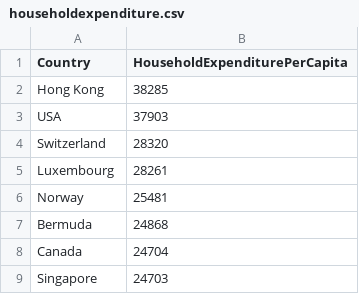
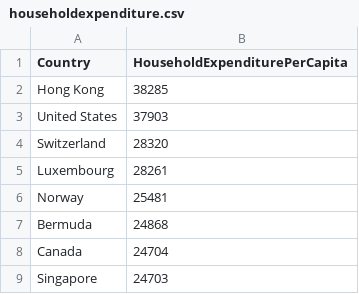
Before and after one commit to KuahJiaChen/Data-Visualisation-Homework, a CSV file: Week_9_Homework/data/householdexpenditure.csv, drawn as a sheet; only a part is shown.

```diff
--- a/Week_9_Homework/data/householdexpenditure.csv
+++ b/Week_9_Homework/data/householdexpenditure.csv
@@ -2,3 +2,3 @@ Country,HouseholdExpenditurePerCapita
 Hong Kong,38285
-USA,37903
+United States,37903
 Switzerland,28320
```
Also changed, not shown: 1 other file.
